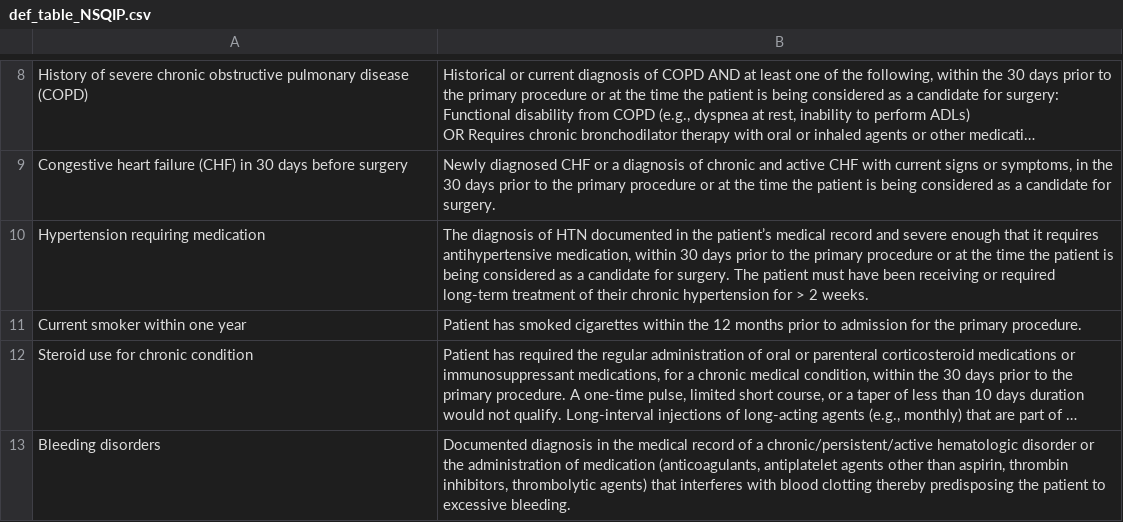
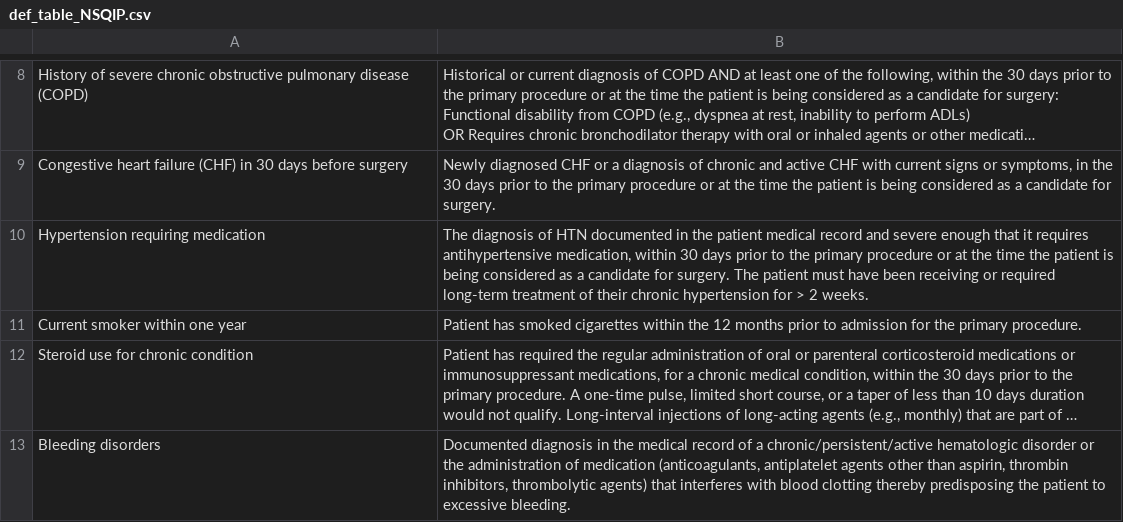
Before and after one commit to hyedd77/hip-fracture-models, a CSV file: def_table_NSQIP.csv, drawn as a sheet; only a part is shown, gaps mark what is left out; long unchanged cells end in …; the diff names each change by its address in the sheet, - before the commit and + after, or states it on an @@ line.

Commit message:
Add files via upload

```diff
--- a/def_table_NSQIP.csv
+++ b/def_table_NSQIP.csv
-B10: …in the patient’s medical record…
+B10: …in the patient medical record…
```
